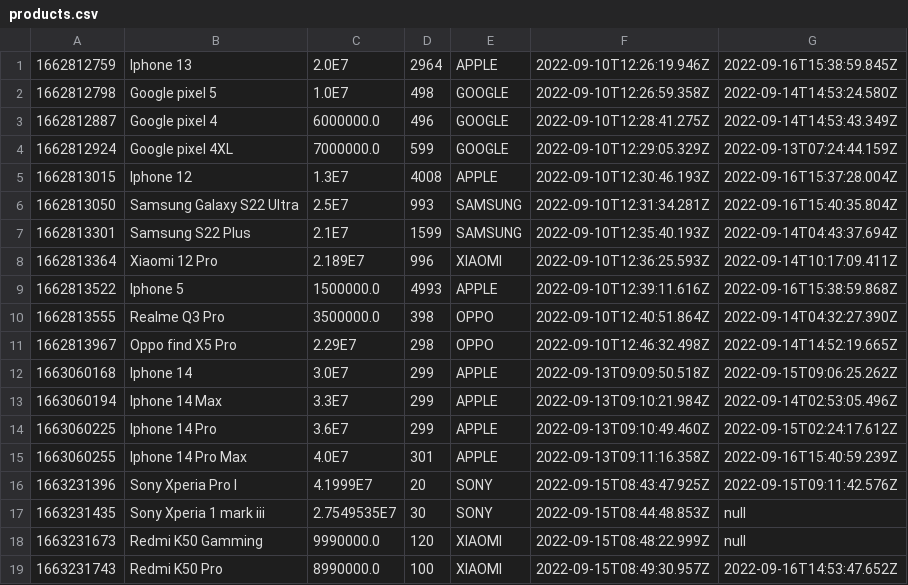
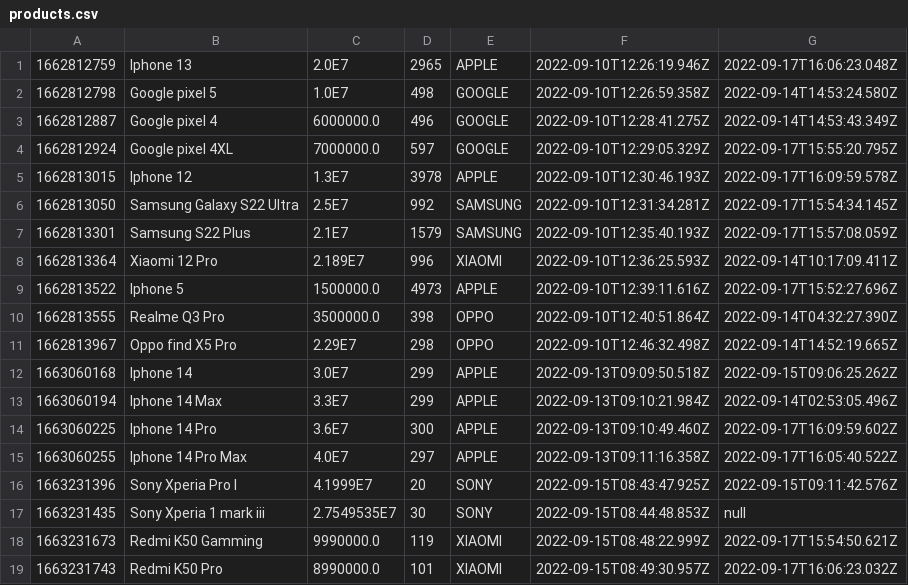
Before and after one commit to lythanhtung-github/Phone-Manager, a CSV file: Product-Manager/data/products.csv, drawn as a sheet.

```diff
--- a/Product-Manager/data/products.csv
+++ b/Product-Manager/data/products.csv
@@ -1,10 +1,10 @@
-1662812759,Iphone 13,2.0E7,2964,APPLE,2022-09-10T12:26:19.946Z,2022-09-16T15:38:59.845Z
+1662812759,Iphone 13,2.0E7,2965,APPLE,2022-09-10T12:26:19.946Z,2022-09-17T16:06:23.048Z
 1662812798,Google pixel 5,1.0E7,498,GOOGLE,2022-09-10T12:26:59.358Z,2022-09-14T14:53:24.580Z
 1662812887,Google pixel 4,6000000.0,496,GOOGLE,2022-09-10T12:28:41.275Z,2022-09-14T14:53:43.349Z
-1662812924,Google pixel 4XL,7000000.0,599,GOOGLE,2022-09-10T12:29:05.329Z,2022-09-13T07:24:44.159Z
-1662813015,Iphone 12,1.3E7,4008,APPLE,2022-09-10T12:30:46.193Z,2022-09-16T15:37:28.004Z
-1662813050,Samsung Galaxy S22 Ultra,2.5E7,993,SAMSUNG,2022-09-10T12:31:34.281Z,2022-09-16T15:40:35.804Z
-1662813301,Samsung S22 Plus,2.1E7,1599,SAMSUNG,2022-09-10T12:35:40.193Z,2022-09-14T04:43:37.694Z
+1662812924,Google pixel 4XL,7000000.0,597,GOOGLE,2022-09-10T12:29:05.329Z,2022-09-17T15:55:20.795Z
+1662813015,Iphone 12,1.3E7,3978,APPLE,2022-09-10T12:30:46.193Z,2022-09-17T16:09:59.578Z
+1662813050,Samsung Galaxy S22 Ultra,2.5E7,992,SAMSUNG,2022-09-10T12:31:34.281Z,2022-09-17T15:54:34.145Z
+1662813301,Samsung S22 Plus,2.1E7,1579,SAMSUNG,2022-09-10T12:35:40.193Z,2022-09-17T15:57:08.059Z
 1662813364,Xiaomi 12 Pro,2.189E7,996,XIAOMI,2022-09-10T12:36:25.593Z,2022-09-14T10:17:09.411Z
-1662813522,Iphone 5,1500000.0,4993,APPLE,2022-09-10T12:39:11.616Z,2022-09-16T15:38:59.868Z
+1662813522,Iphone 5,1500000.0,4973,APPLE,2022-09-10T12:39:11.616Z,2022-09-17T15:52:27.696Z
 1662813555,Realme Q3 Pro,3500000.0,398,OPPO,2022-09-10T12:40:51.864Z,2022-09-14T04:32:27.390Z
@@ -13,7 +13,7 @@
 1663060194,Iphone 14 Max,3.3E7,299,APPLE,2022-09-13T09:10:21.984Z,2022-09-14T02:53:05.496Z
-1663060225,Iphone 14 Pro,3.6E7,299,APPLE,2022-09-13T09:10:49.460Z,2022-09-15T02:24:17.612Z
-1663060255,Iphone 14 Pro Max,4.0E7,301,APPLE,2022-09-13T09:11:16.358Z,2022-09-16T15:40:59.239Z
+1663060225,Iphone 14 Pro,3.6E7,300,APPLE,2022-09-13T09:10:49.460Z,2022-09-17T16:09:59.602Z
+1663060255,Iphone 14 Pro Max,4.0E7,297,APPLE,2022-09-13T09:11:16.358Z,2022-09-17T16:05:40.522Z
 1663231396,Sony Xperia Pro I,4.1999E7,20,SONY,2022-09-15T08:43:47.925Z,2022-09-15T09:11:42.576Z
 1663231435,Sony Xperia 1 mark iii,2.7549535E7,30,SONY,2022-09-15T08:44:48.853Z,null
-1663231673,Redmi K50 Gamming,9990000.0,120,XIAOMI,2022-09-15T08:48:22.999Z,null
-1663231743,Redmi K50 Pro,8990000.0,100,XIAOMI,2022-09-15T08:49:30.957Z,2022-09-16T14:53:47.652Z
+1663231673,Redmi K50 Gamming,9990000.0,119,XIAOMI,2022-09-15T08:48:22.999Z,2022-09-17T15:54:50.621Z
+1663231743,Redmi K50 Pro,8990000.0,101,XIAOMI,2022-09-15T08:49:30.957Z,2022-09-17T16:06:23.032Z
```
Also changed, not shown: Product-Manager/data/data_delete/order_items_delete.csv, Product-Manager/data/data_delete/orders_delete.csv, 11 other files.
